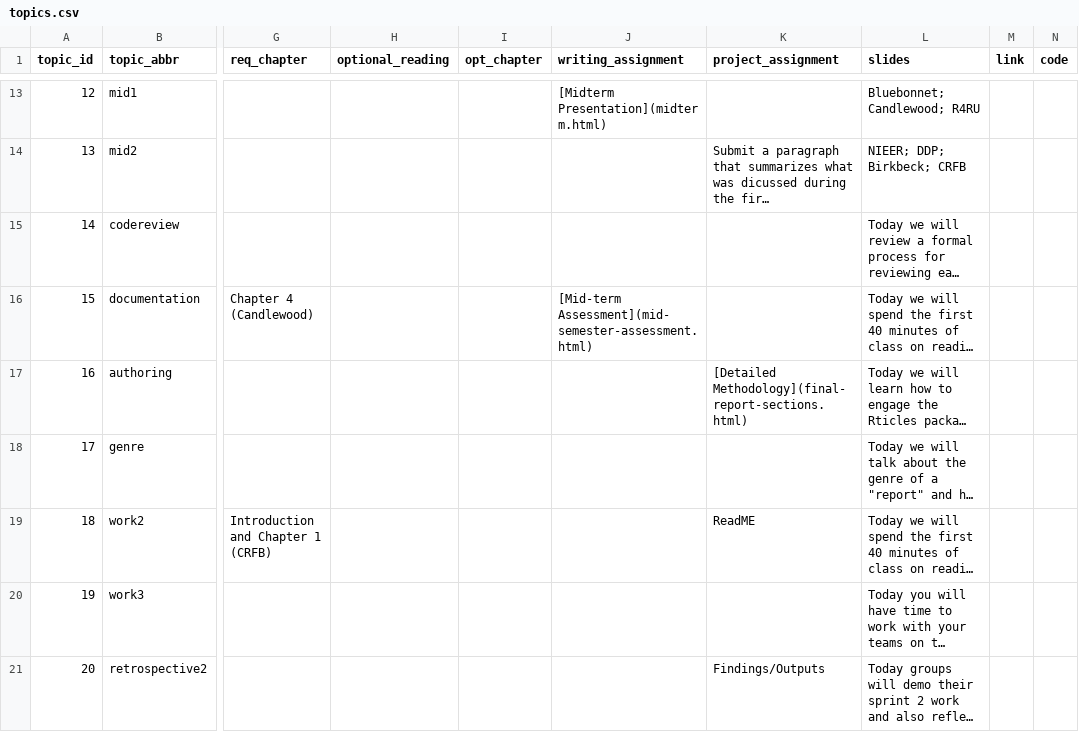
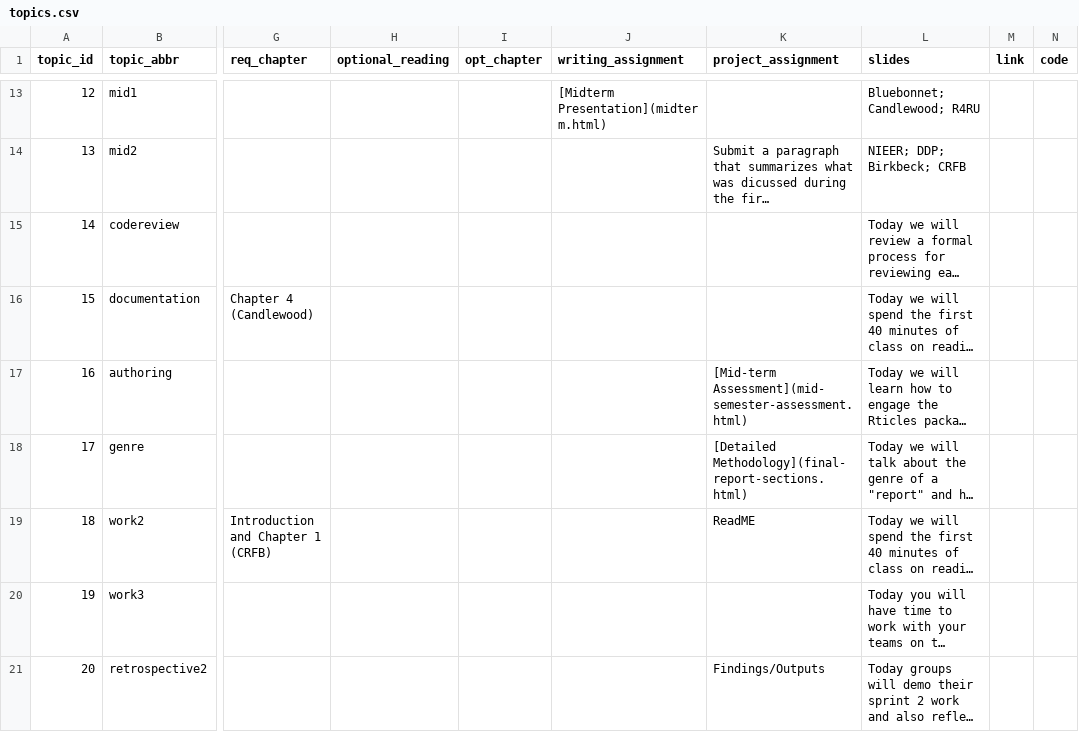
Before and after one commit to SmithSDS-410-Capstone/public-website-spring-23, a CSV file: data/topics.csv, drawn as a sheet; only a part is shown, gaps mark what is left out; long unchanged cells end in …; the diff names each change by its address in the sheet, - before the commit and + after, or states it on an @@ line.

```diff
--- a/data/topics.csv
+++ b/data/topics.csv
-J16 (writing_assignment): [Mid-term Assessment](mid-semester-assessment.html)
+J16 (writing_assignment): (empty)
-K17 (project_assignment): [Detailed Methodology](final-report-sections.html)
+K17 (project_assignment): [Mid-term Assessment](mid-semester-assessment.html)
-K18 (project_assignment): (empty)
+K18 (project_assignment): [Detailed Methodology](final-report-sections.html)
```
Also changed, not shown: 4 other files.
